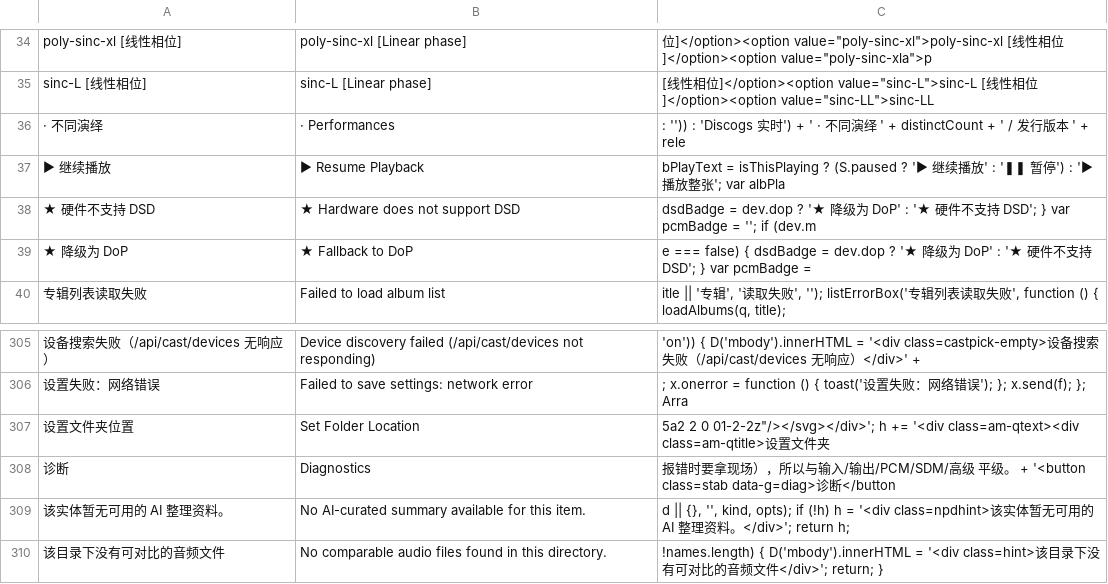
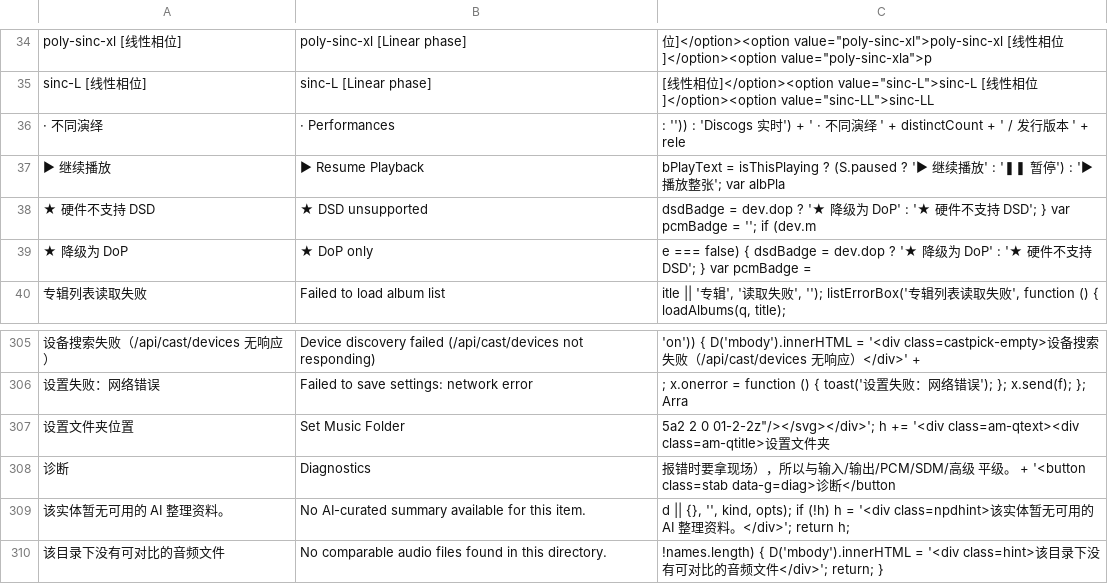
Before and after one commit to BH2VOQ/RLPlayer-Mac, a TSV file: docs/i18n/chunk-4.en.tsv, drawn as a sheet; only a part is shown, gaps mark what is left out; the diff names each change by its address in the sheet, - before the commit and + after, or states it on an @@ line.

Commit message:
fix(i18n): keep English labels readable in Quick Start and preset cards
English runs 1.5-2x wider than Chinese, so the quick-entry titles were clipped
to "Mount Streaming Se..." and the DSD badge overlapped the card title. Labels
are shortened, and data-lang=en now lets titles/descriptions wrap to two lines
and the preset header wrap so the badge gets its own line. Chinese layout is
untouched. DSD target is shown as DSD256 rather than dsd256.

Gates: build 0, ctest 113/113, backend 22/22, UI 7/7, i18n 13/13.

```diff
--- a/docs/i18n/chunk-4.en.tsv
+++ b/docs/i18n/chunk-4.en.tsv
-B38: ★ Hardware does not support DSD
+B38: ★ DSD unsupported
-B39: ★ Fallback to DoP
+B39: ★ DoP only
-B307: Set Folder Location
+B307: Set Music Folder
```
Also changed, not shown: docs/i18n/chunk-1.en.tsv, docs/i18n/chunk-2.en.tsv, 3 other files.
